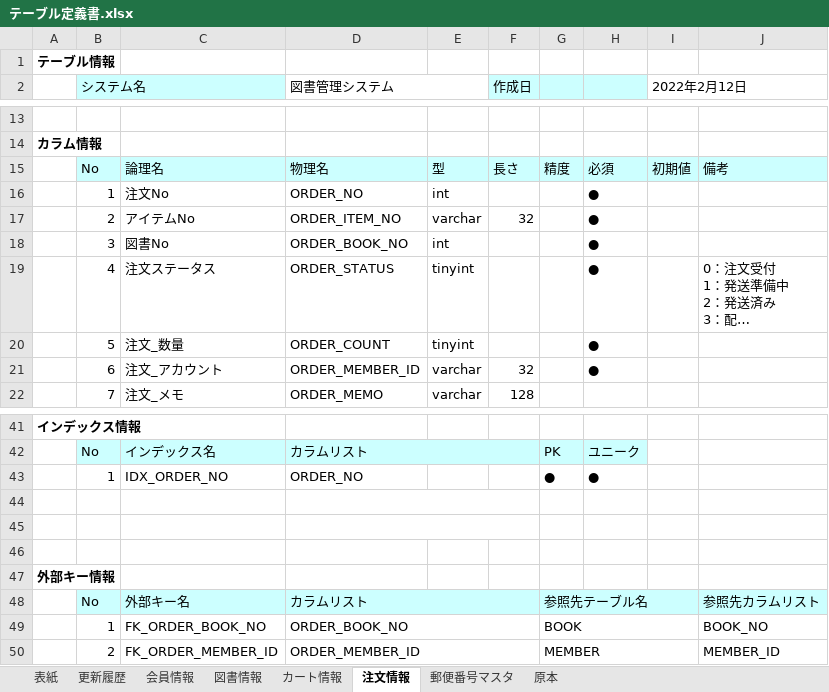
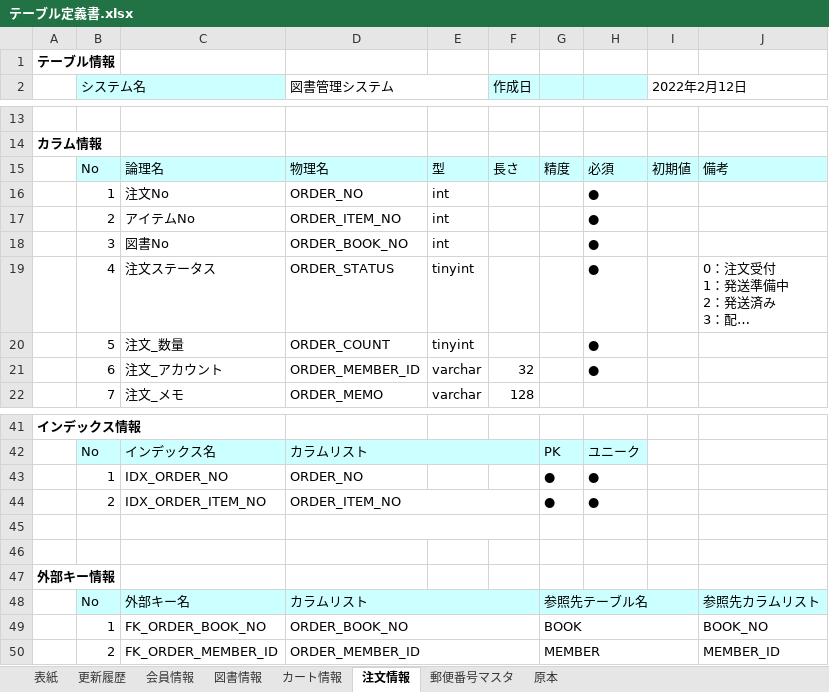
Before and after one commit to BitByte88/BookManage, an Excel workbook: WebContent/Document/テーブル定義書.xlsx, sheet 注文情報, drawn as a sheet; only a part is shown, gaps mark what is left out; long unchanged cells end in …; values as stored, in another font and other column widths than the file's, no borders; the diff names each change by its address in the sheet, - before the commit and + after, or states it on an @@ line.

```diff
--- a/WebContent/Document/テーブル定義書.xlsx (sheet 注文情報)
+++ b/WebContent/Document/テーブル定義書.xlsx (sheet 注文情報)
-E17: varchar
+E17: int
-F17 (作成日): 32
+F17 (作成日): (empty)
-row 44: (empty)
+row 44:  | 2 | IDX_ORDER_ITEM_NO | ORDER_ITEM_NO |  |  | ● | ●
```
Also changed, not shown: sheet 図書情報, WebContent/Document/画面遷移図.xlsx, 1 other file.
